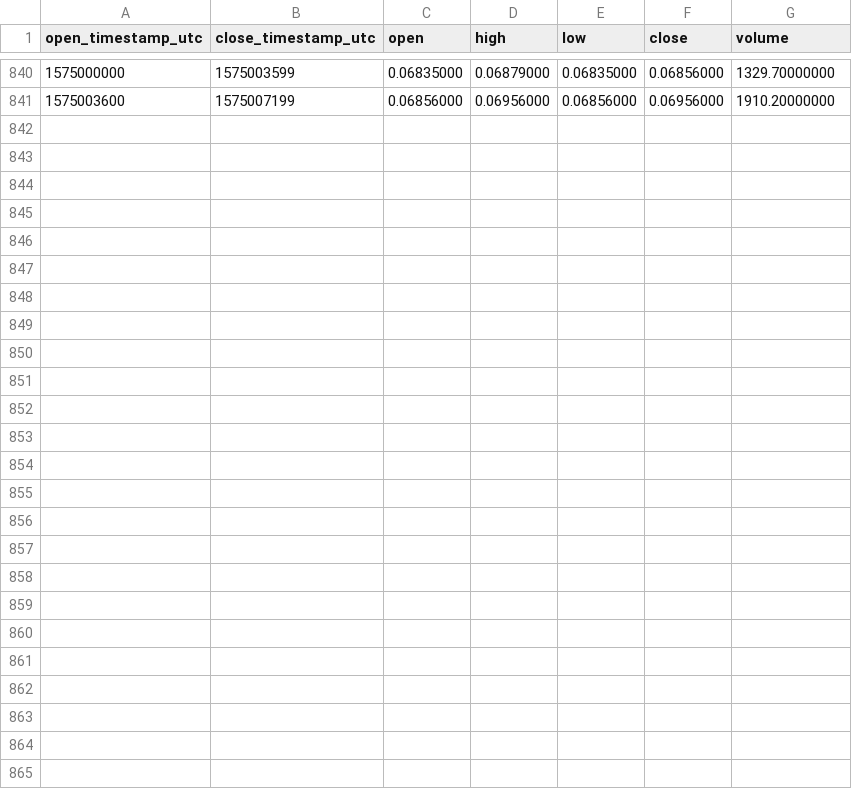
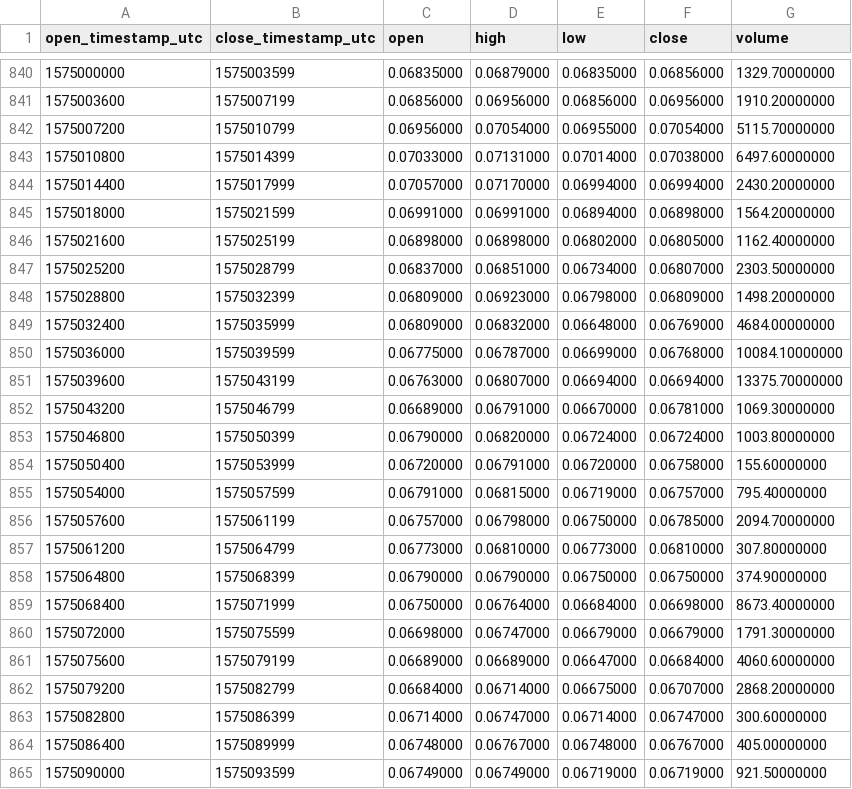
Before and after one commit to cryptobigbro/binance-KAVABNB, a CSV file: binance-KAVABNB-1h.csv, drawn as a sheet; only a part is shown, gaps mark what is left out; the diff names each change by its address in the sheet, - before the commit and + after, or states it on an @@ line.

Commit message:
Update OHLCV data.

```diff
--- a/binance-KAVABNB-1h.csv
+++ b/binance-KAVABNB-1h.csv
+row 842: 1575007200 | 1575010799 | 0.06956000 | 0.07054000 | 0.06955000 | 0.07054000 | 5115.70000000
+row 843: 1575010800 | 1575014399 | 0.07033000 | 0.07131000 | 0.07014000 | 0.07038000 | 6497.60000000
+row 844: 1575014400 | 1575017999 | 0.07057000 | 0.07170000 | 0.06994000 | 0.06994000 | 2430.20000000
+row 845: 1575018000 | 1575021599 | 0.06991000 | 0.06991000 | 0.06894000 | 0.06898000 | 1564.20000000
+row 846: 1575021600 | 1575025199 | 0.06898000 | 0.06898000 | 0.06802000 | 0.06805000 | 1162.40000000
+row 847: 1575025200 | 1575028799 | 0.06837000 | 0.06851000 | 0.06734000 | 0.06807000 | 2303.50000000
+row 848: 1575028800 | 1575032399 | 0.06809000 | 0.06923000 | 0.06798000 | 0.06809000 | 1498.20000000
+row 849: 1575032400 | 1575035999 | 0.06809000 | 0.06832000 | 0.06648000 | 0.06769000 | 4684.00000000
+row 850: 1575036000 | 1575039599 | 0.06775000 | 0.06787000 | 0.06699000 | 0.06768000 | 10084.10000000
+row 851: 1575039600 | 1575043199 | 0.06763000 | 0.06807000 | 0.06694000 | 0.06694000 | 13375.70000000
+row 852: 1575043200 | 1575046799 | 0.06689000 | 0.06791000 | 0.06670000 | 0.06781000 | 1069.30000000
+row 853: 1575046800 | 1575050399 | 0.06790000 | 0.06820000 | 0.06724000 | 0.06724000 | 1003.80000000
+row 854: 1575050400 | 1575053999 | 0.06720000 | 0.06791000 | 0.06720000 | 0.06758000 | 155.60000000
+row 855: 1575054000 | 1575057599 | 0.06791000 | 0.06815000 | 0.06719000 | 0.06757000 | 795.40000000
+row 856: 1575057600 | 1575061199 | 0.06757000 | 0.06798000 | 0.06750000 | 0.06785000 | 2094.70000000
+row 857: 1575061200 | 1575064799 | 0.06773000 | 0.06810000 | 0.06773000 | 0.06810000 | 307.80000000
+row 858: 1575064800 | 1575068399 | 0.06790000 | 0.06790000 | 0.06750000 | 0.06750000 | 374.90000000
+row 859: 1575068400 | 1575071999 | 0.06750000 | 0.06764000 | 0.06684000 | 0.06698000 | 8673.40000000
+row 860: 1575072000 | 1575075599 | 0.06698000 | 0.06747000 | 0.06679000 | 0.06679000 | 1791.30000000
+row 861: 1575075600 | 1575079199 | 0.06689000 | 0.06689000 | 0.06647000 | 0.06684000 | 4060.60000000
+row 862: 1575079200 | 1575082799 | 0.06684000 | 0.06714000 | 0.06675000 | 0.06707000 | 2868.20000000
+row 863: 1575082800 | 1575086399 | 0.06714000 | 0.06747000 | 0.06714000 | 0.06747000 | 300.60000000
+row 864: 1575086400 | 1575089999 | 0.06748000 | 0.06767000 | 0.06748000 | 0.06767000 | 405.00000000
+row 865: 1575090000 | 1575093599 | 0.06749000 | 0.06749000 | 0.06719000 | 0.06719000 | 921.50000000
```
Also changed, not shown: binance-KAVABNB-1d.csv, 1 other file.
